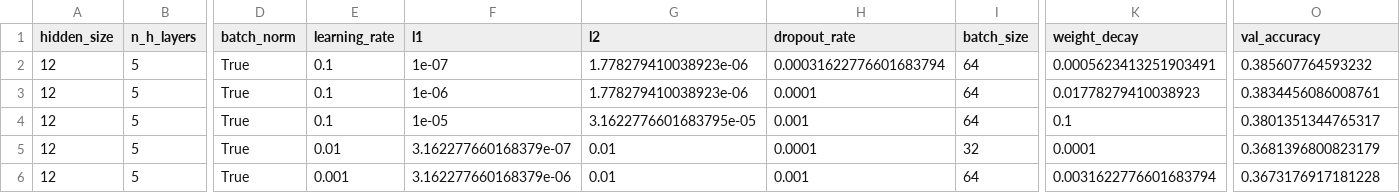
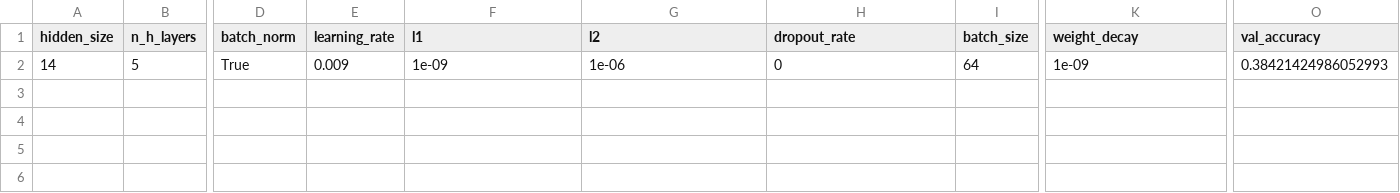
Before and after one commit to Mostafa772/ML_project, a CSV file: cup_top5res.csv, drawn as a sheet; only a part is shown, gaps mark what is left out; removed rows and columns are numbered as before the commit, all else as after; rows hold the shown columns only; the diff names each change by its address in the sheet, - before the commit and + after, or states it on an @@ line.

```diff
--- a/cup_top5res.csv
+++ b/cup_top5res.csv
-row 2: 12 | 5 | True | 0.1 | 1e-07 | 1.778279410038923e-06 | 0.00031622776601683794 | 64 | 0.0005623413251903491 | 0.385607764593232
-row 3: 12 | 5 | True | 0.1 | 1e-06 | 1.778279410038923e-06 | 0.0001 | 64 | 0.01778279410038923 | 0.3834456086008761
-row 4: 12 | 5 | True | 0.1 | 1e-05 | 3.1622776601683795e-05 | 0.001 | 64 | 0.1 | 0.3801351344765317
-row 5: 12 | 5 | True | 0.01 | 3.162277660168379e-07 | 0.01 | 0.0001 | 32 | 0.0001 | 0.3681396800823179
-A2 (hidden_size): 12
+A2 (hidden_size): 14
-E2 (learning_rate): 0.001
+E2 (learning_rate): 0.009
-F2 (l1): 3.162277660168379e-06
+F2 (l1): 1e-09
-G2 (l2): 0.01
+G2 (l2): 1e-06
-H2 (dropout_rate): 0.001
+H2 (dropout_rate): 0
-K2 (weight_decay): 0.0031622776601683794
+K2 (weight_decay): 1e-09
-O2 (val_accuracy): 0.3673176917181228
+O2 (val_accuracy): 0.38421424986052993
```
Also changed, not shown: 9 other files.
